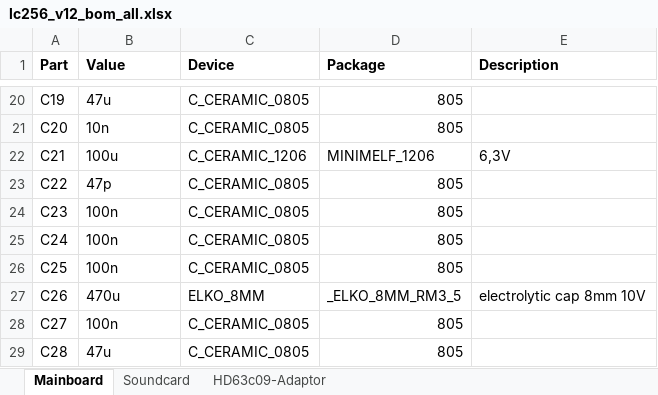
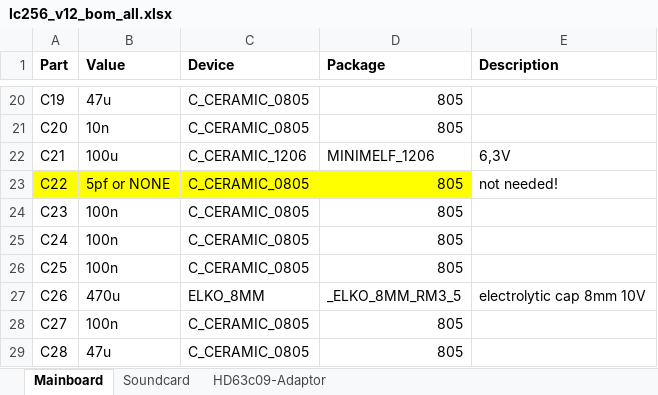
Before and after one commit to vossi1/lc256-computer, an Excel workbook: parts/lc256_v12_bom_all.xlsx, sheet Mainboard, drawn as a sheet; only a part is shown, gaps mark what is left out; values as stored, in another font and other column widths than the file's, no borders; the diff names each change by its address in the sheet, - before the commit and + after, or states it on an @@ line.

Commit message:
c22 wrong / not needed

```diff
--- a/parts/lc256_v12_bom_all.xlsx (sheet Mainboard)
+++ b/parts/lc256_v12_bom_all.xlsx (sheet Mainboard)
-A23:D23 fill: none
+A23:D23 fill: #FFFF00
-B23 (Value): 47p
+B23 (Value): 5pf or NONE
-E23 (Description): (empty)
+E23 (Description): not needed!
```
